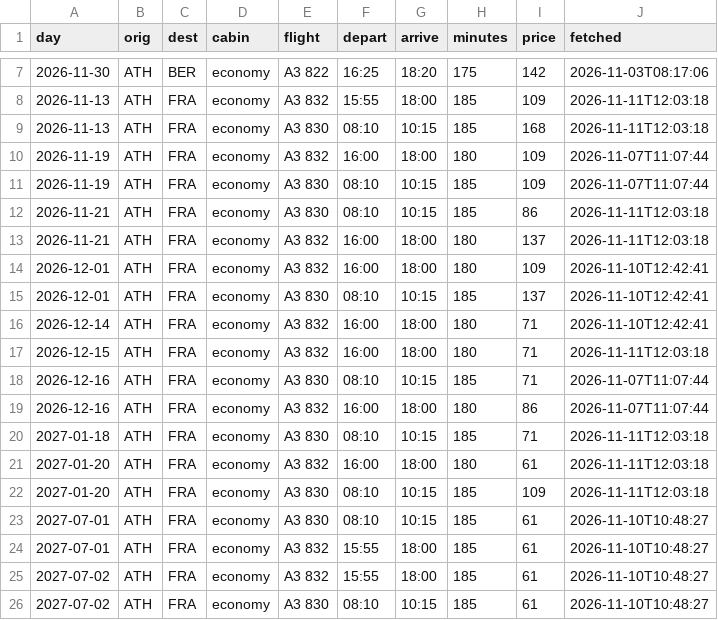
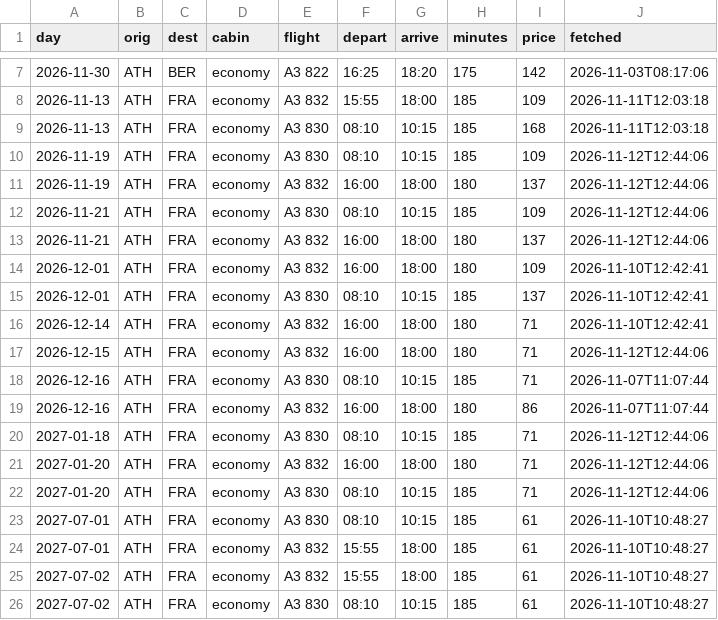
Before and after one commit to Am015-dev/AegeanBook, a CSV file: data/flight_details.csv, drawn as a sheet; only a part is shown, gaps mark what is left out; the diff covers the shown part only.

```diff
--- a/data/flight_details.csv
+++ b/data/flight_details.csv
@@ -9,6 +9,6 @@ day,orig,dest,cabin,flight,depart,arrive,minutes,price,fetched
 2026-11-13,ATH,FRA,economy,A3 830,08:10,10:15,185,168,2026-11-11T12:03:18
-2026-11-19,ATH,FRA,economy,A3 832,16:00,18:00,180,109,2026-11-07T11:07:44
-2026-11-19,ATH,FRA,economy,A3 830,08:10,10:15,185,109,2026-11-07T11:07:44
-2026-11-21,ATH,FRA,economy,A3 830,08:10,10:15,185,86,2026-11-11T12:03:18
-2026-11-21,ATH,FRA,economy,A3 832,16:00,18:00,180,137,2026-11-11T12:03:18
+2026-11-19,ATH,FRA,economy,A3 830,08:10,10:15,185,109,2026-11-12T12:44:06
+2026-11-19,ATH,FRA,economy,A3 832,16:00,18:00,180,137,2026-11-12T12:44:06
+2026-11-21,ATH,FRA,economy,A3 830,08:10,10:15,185,109,2026-11-12T12:44:06
+2026-11-21,ATH,FRA,economy,A3 832,16:00,18:00,180,137,2026-11-12T12:44:06
 2026-12-01,ATH,FRA,economy,A3 832,16:00,18:00,180,109,2026-11-10T12:42:41
@@ -16,8 +16,8 @@ day,orig,dest,cabin,flight,depart,arrive,minutes,price,fetched
 2026-12-14,ATH,FRA,economy,A3 832,16:00,18:00,180,71,2026-11-10T12:42:41
-2026-12-15,ATH,FRA,economy,A3 832,16:00,18:00,180,71,2026-11-11T12:03:18
+2026-12-15,ATH,FRA,economy,A3 832,16:00,18:00,180,71,2026-11-12T12:44:06
 2026-12-16,ATH,FRA,economy,A3 830,08:10,10:15,185,71,2026-11-07T11:07:44
 2026-12-16,ATH,FRA,economy,A3 832,16:00,18:00,180,86,2026-11-07T11:07:44
-2027-01-18,ATH,FRA,economy,A3 830,08:10,10:15,185,71,2026-11-11T12:03:18
-2027-01-20,ATH,FRA,economy,A3 832,16:00,18:00,180,61,2026-11-11T12:03:18
-2027-01-20,ATH,FRA,economy,A3 830,08:10,10:15,185,109,2026-11-11T12:03:18
+2027-01-18,ATH,FRA,economy,A3 830,08:10,10:15,185,71,2026-11-12T12:44:06
+2027-01-20,ATH,FRA,economy,A3 832,16:00,18:00,180,71,2026-11-12T12:44:06
+2027-01-20,ATH,FRA,economy,A3 830,08:10,10:15,185,71,2026-11-12T12:44:06
 2027-07-01,ATH,FRA,economy,A3 830,08:10,10:15,185,61,2026-11-10T10:48:27
```
Also changed, not shown: 12 added rows and 16 edited cells elsewhere in this file, data/daily.csv, data/daily_hotel.csv, 6 other files.
